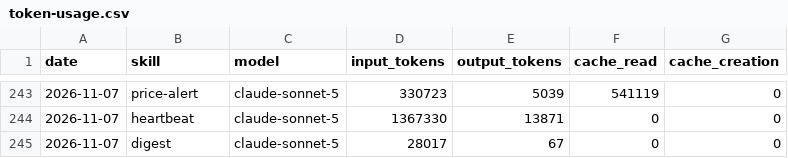
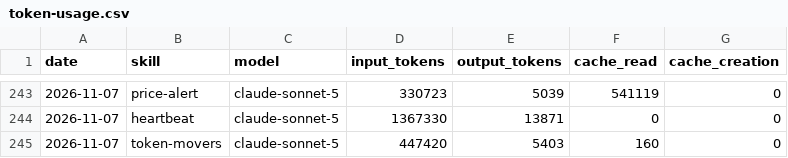
Before and after one commit to ildus650-pixel/aeon, a CSV file: memory/token-usage.csv, drawn as a sheet; only a part is shown, gaps mark what is left out.

Commit message:
chore(token-movers): auto-commit 2026-11-07

```diff
--- a/memory/token-usage.csv
+++ b/memory/token-usage.csv
@@ -244,2 +244,2 @@ date,skill,model,input_tokens,output_tokens,cache_read,cache_creation
 2026-11-07,heartbeat,claude-sonnet-5,1367330,13871,0,0
-2026-11-07,digest,claude-sonnet-5,28017,67,0,0
+2026-11-07,token-movers,claude-sonnet-5,447420,5403,160,0
```
Also changed, not shown: 3 other files.
